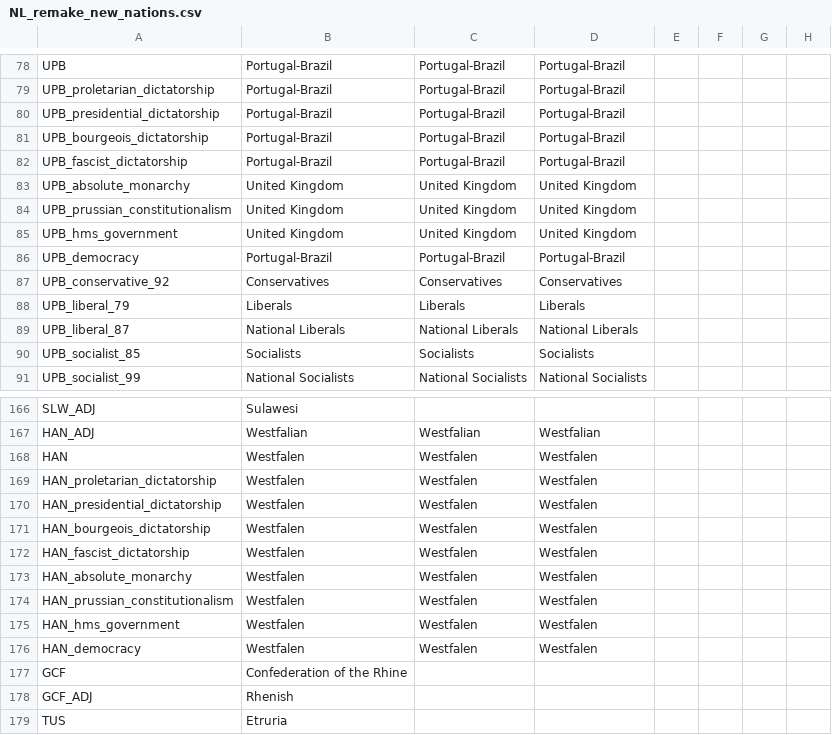
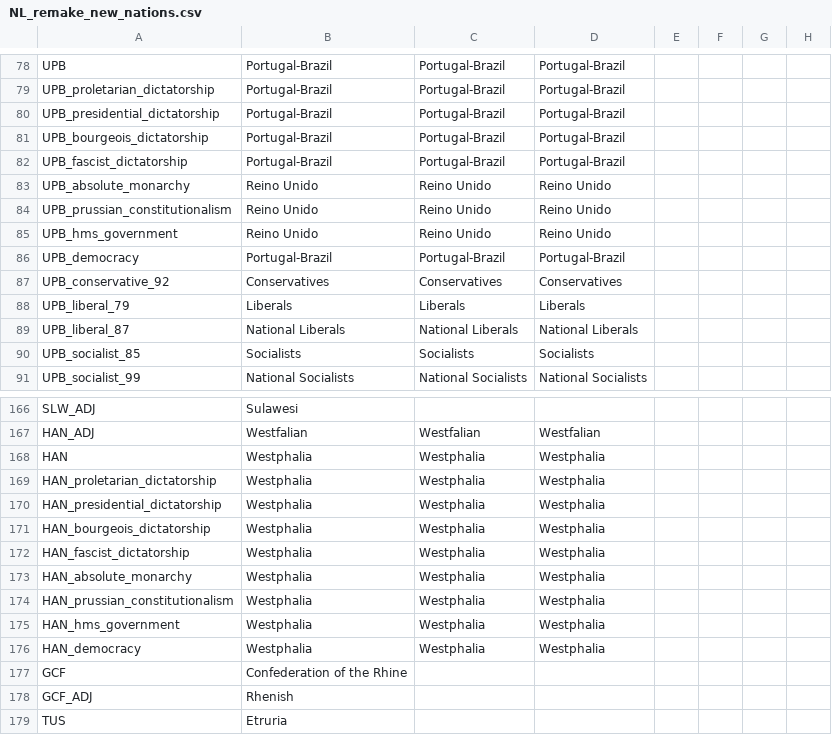
Before and after one commit to MaTi5893/Napoleon-s-Legacy-Remastered, a CSV file: Napoleon's Legacy_Remake/localisation/NL_remake_new_nations.csv, drawn as a sheet; only a part is shown, gaps mark what is left out; the diff names each change by its address in the sheet, - before the commit and + after, or states it on an @@ line.

```diff
--- a/Napoleon's Legacy_Remake/localisation/NL_remake_new_nations.csv
+++ b/Napoleon's Legacy_Remake/localisation/NL_remake_new_nations.csv
-B83:B85: United Kingdom
+B83:B85: Reino Unido
-C83:C85: United Kingdom
+C83:C85: Reino Unido
-D83:D85: United Kingdom
+D83:D85: Reino Unido
-B168:B176: Westfalen
+B168:B176: Westphalia
-C168:C176: Westfalen
+C168:C176: Westphalia
-D168:D176: Westfalen
+D168:D176: Westphalia
```
Also changed, not shown: Napoleon's Legacy_Remake/localisation/NL_remake_decisions.csv, 38 other files.
